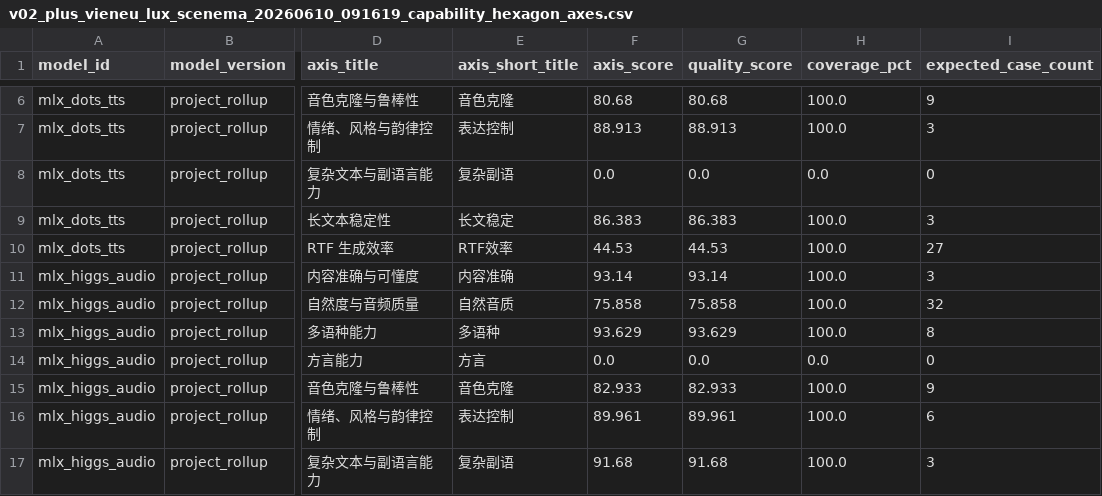
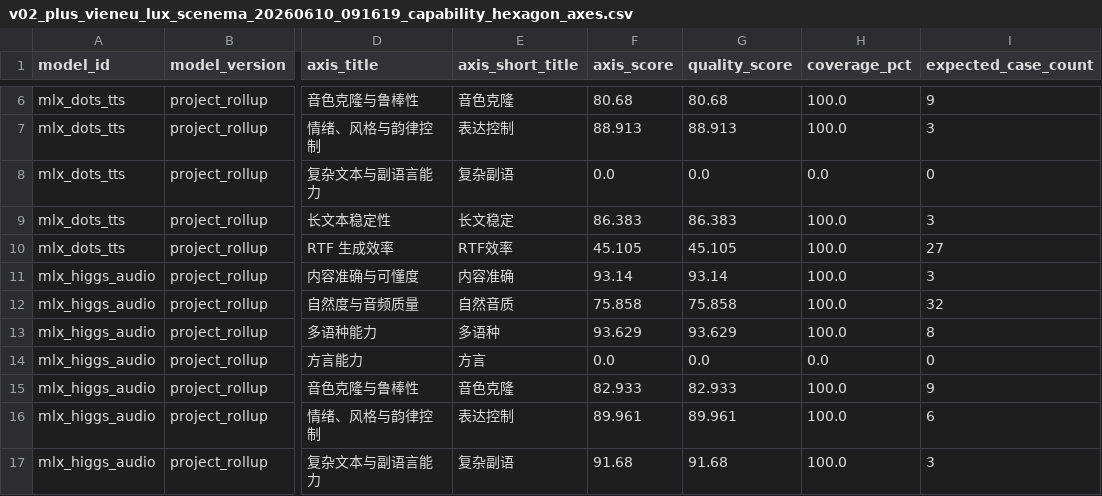
Before and after one commit to vanch007/mlx-tts-benchmarks, a CSV file: reports/v02_plus_vieneu_lux_scenema_20260610_091619_capability_hexagon_axes.csv, drawn as a sheet; only a part is shown, gaps mark what is left out; the diff names each change by its address in the sheet, - before the commit and + after, or states it on an @@ line.

```diff
--- a/reports/v02_plus_vieneu_lux_scenema_20260610_091619_capability_hexagon_axes.csv
+++ b/reports/v02_plus_vieneu_lux_scenema_20260610_091619_capability_hexagon_axes.csv
-F10 (axis_score): 44.53
+F10 (axis_score): 45.105
-G10 (quality_score): 44.53
+G10 (quality_score): 45.105
```
Also changed, not shown: reports/v02_plus_vieneu_lux_scenema_20260610_091619_capability_hexagon.csv, reports/v02_plus_vieneu_lux_scenema_20260610_091619_capability_hexagon_specialty.csv, 2 other files.
